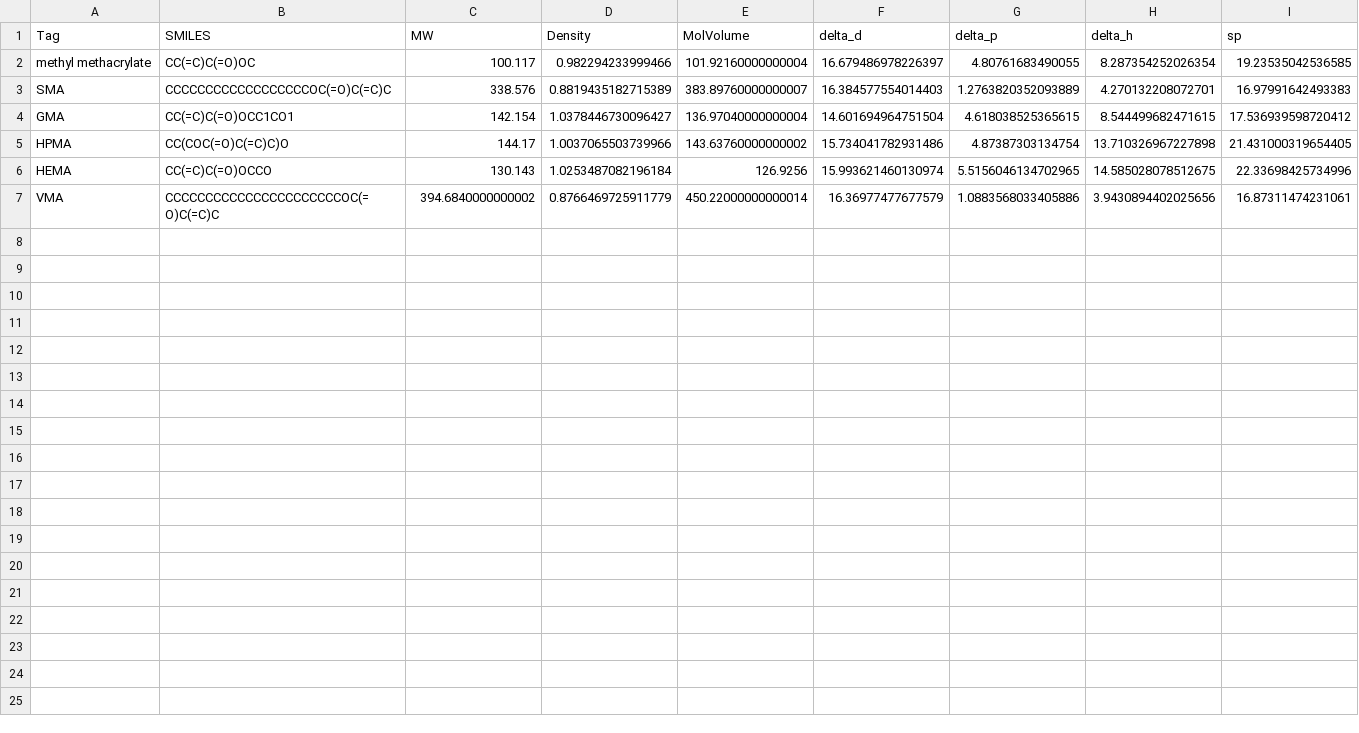
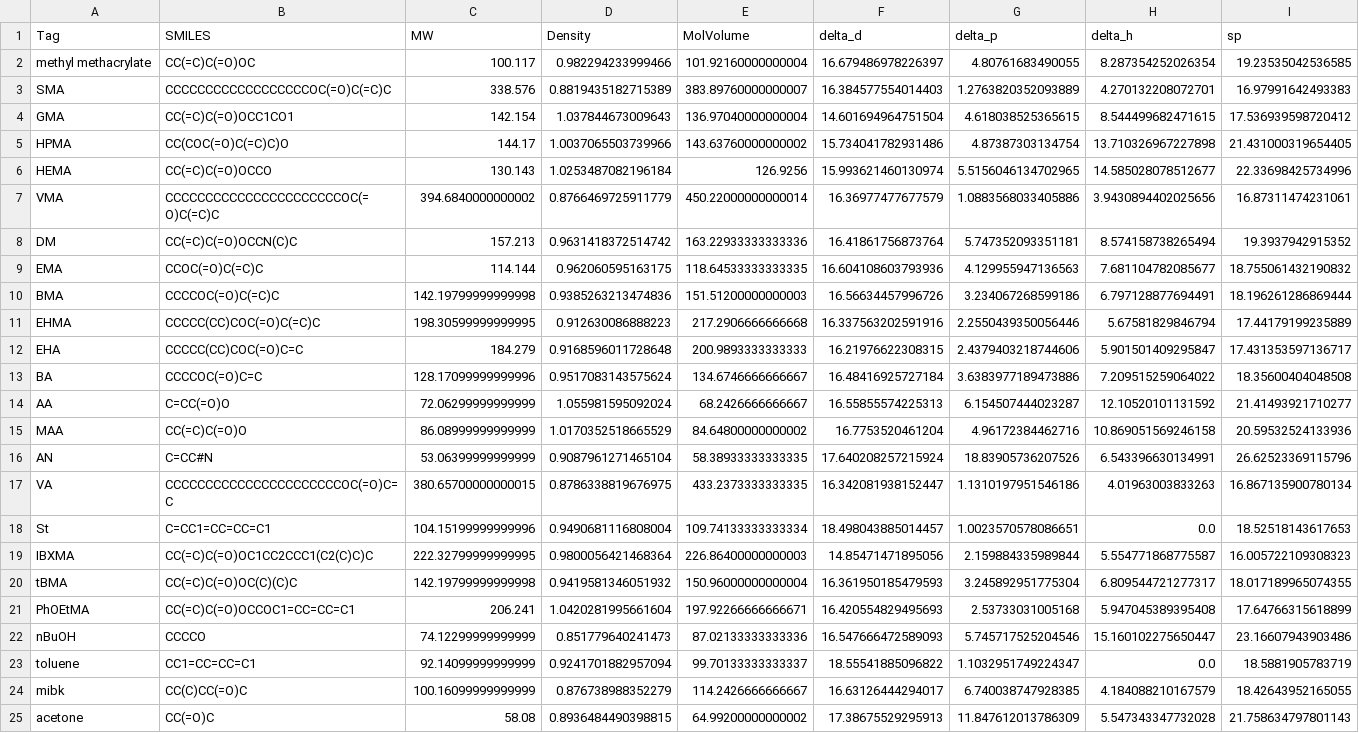
Before and after one commit to takuminal/Share, a CSV file: Kreveren_SP/CSV/kreveren_sp_monomer.csv, drawn as a sheet.

```diff
--- a/Kreveren_SP/CSV/kreveren_sp_monomer.csv
+++ b/Kreveren_SP/CSV/kreveren_sp_monomer.csv
@@ -3,5 +3,23 @@ methyl methacrylate,CC(=C)C(=O)OC,100.117,0.982294233999466,101.92160000000004,1
 SMA,CCCCCCCCCCCCCCCCCCOC(=O)C(=C)C,338.576,0.8819435182715389,383.89760000000007,16.384577554014403,1.2763820352093889,4.270132208072701,16.97991642493383
-GMA,CC(=C)C(=O)OCC1CO1,142.154,1.0378446730096427,136.97040000000004,14.601694964751504,4.618038525365615,8.544499682471615,17.536939598720412
+GMA,CC(=C)C(=O)OCC1CO1,142.154,1.037844673009643,136.97040000000004,14.601694964751504,4.618038525365615,8.544499682471615,17.536939598720412
 HPMA,CC(COC(=O)C(=C)C)O,144.17,1.0037065503739966,143.63760000000002,15.734041782931486,4.87387303134754,13.710326967227898,21.431000319654405
-HEMA,CC(=C)C(=O)OCCO,130.143,1.0253487082196184,126.9256,15.993621460130974,5.5156046134702965,14.585028078512675,22.33698425734996
+HEMA,CC(=C)C(=O)OCCO,130.143,1.0253487082196184,126.9256,15.993621460130974,5.5156046134702965,14.585028078512677,22.33698425734996
 VMA,CCCCCCCCCCCCCCCCCCCCCCOC(=O)C(=C)C,394.6840000000002,0.8766469725911779,450.22000000000014,16.36977477677579,1.0883568033405886,3.9430894402025656,16.87311474231061
+DM,CC(=C)C(=O)OCCN(C)C,157.213,0.9631418372514742,163.22933333333336,16.41861756873764,5.747352093351181,8.574158738265494,19.3937942915352
+EMA,CCOC(=O)C(=C)C,114.144,0.962060595163175,118.64533333333335,16.604108603793936,4.129955947136563,7.681104782085677,18.755061432190832
+BMA,CCCCOC(=O)C(=C)C,142.19799999999998,0.9385263213474836,151.51200000000003,16.56634457996726,3.234067268599186,6.797128877694491,18.196261286869444
+EHMA,CCCCC(CC)COC(=O)C(=C)C,198.30599999999995,0.912630086888223,217.2906666666668,16.337563202591916,2.2550439350056446,5.67581829846794,17.44179199235889
+EHA,CCCCC(CC)COC(=O)C=C,184.279,0.9168596011728648,200.9893333333333,16.21976622308315,2.4379403218744606,5.901501409295847,17.431353597136717
+BA,CCCCOC(=O)C=C,128.17099999999996,0.9517083143575624,134.6746666666667,16.48416925727184,3.6383977189473886,7.209515259064022,18.35600404048508
+AA,C=CC(=O)O,72.06299999999999,1.055981595092024,68.2426666666667,16.55855574225313,6.154507444023287,12.10520101131592,21.41493921710277
+MAA,CC(=C)C(=O)O,86.08999999999999,1.0170352518665529,84.64800000000002,16.7753520461204,4.96172384462716,10.869051569246158,20.59532524133936
+AN,C=CC#N,53.06399999999999,0.9087961271465104,58.38933333333335,17.640208257215924,18.83905736207526,6.543396630134991,26.62523369115796
+VA,CCCCCCCCCCCCCCCCCCCCCCOC(=O)C=C,380.65700000000015,0.8786338819676975,433.2373333333335,16.342081938152447,1.1310197951546186,4.01963003833263,16.867135900780134
+St,C=CC1=CC=CC=C1,104.15199999999996,0.9490681116808004,109.74133333333334,18.498043885014457,1.0023570578086651,0.0,18.52518143617653
+IBXMA,CC(=C)C(=O)OC1CC2CCC1(C2(C)C)C,222.32799999999995,0.9800056421468364,226.86400000000003,14.85471471895056,2.159884335989844,5.554771868775587,16.005722109308323
+tBMA,CC(=C)C(=O)OC(C)(C)C,142.19799999999998,0.9419581346051932,150.96000000000004,16.361950185479593,3.245892951775304,6.809544721277317,18.017189965074355
+PhOEtMA,CC(=C)C(=O)OCCOC1=CC=CC=C1,206.241,1.0420281995661604,197.92266666666671,16.420554829495693,2.53733031005168,5.947045389395408,17.64766315618899
+nBuOH,CCCCO,74.12299999999999,0.851779640241473,87.02133333333336,16.547666472589093,5.745717525204546,15.160102275650447,23.16607943903486
+toluene,CC1=CC=CC=C1,92.14099999999999,0.9241701882957094,99.70133333333337,18.55541885096822,1.1032951749224347,0.0,18.5881905783719
+mibk,CC(C)CC(=O)C,100.16099999999999,0.876738988352279,114.2426666666667,16.63126444294017,6.740038747928385,4.184088210167579,18.42643952165055
+acetone,CC(=O)C,58.08,0.8936484490398815,64.99200000000002,17.38675529295913,11.847612013786309,5.547343347732028,21.758634797801143
```
Also changed, not shown: Kreveren_SP/CSV/MM_shrinkage_vm_sum.csv, Kreveren_SP/CSV/MM_shrinkage_vp.csv, 7 other files.
